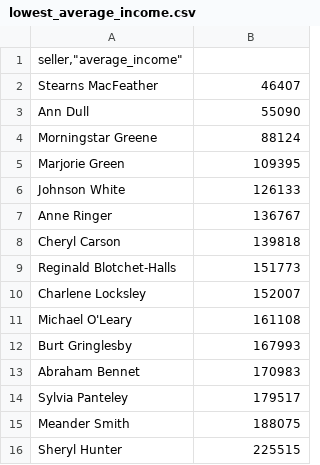
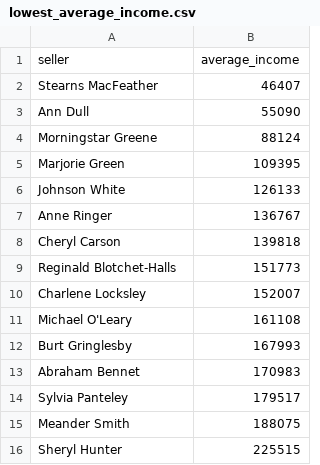
Before and after one commit to AnnaSvertkova/data-analytics-project-92, a CSV file: lowest_average_income.csv, drawn as a sheet.

Commit message:
Add files via upload

```diff
--- a/lowest_average_income.csv
+++ b/lowest_average_income.csv
@@ -1,2 +1,2 @@
-"seller,""average_income"""
+"seller","average_income"
 Stearns MacFeather,46407
```
